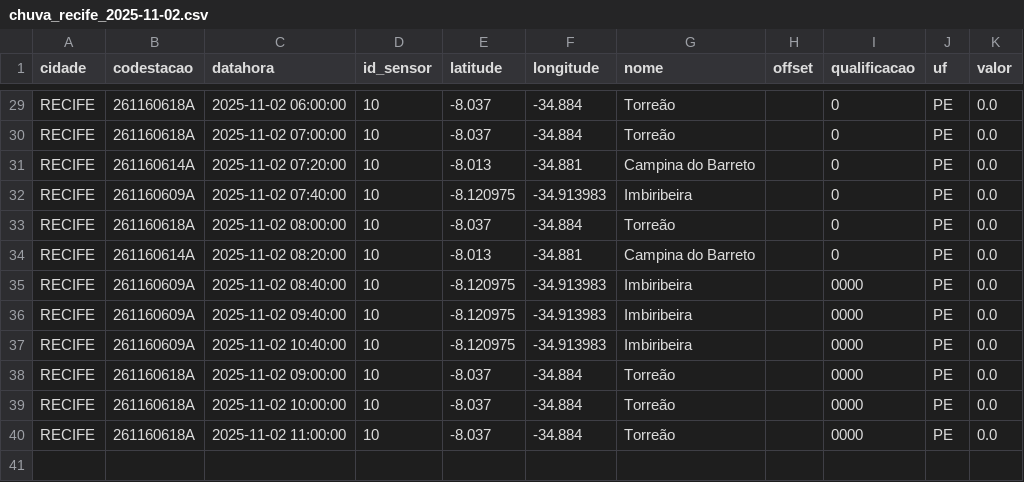
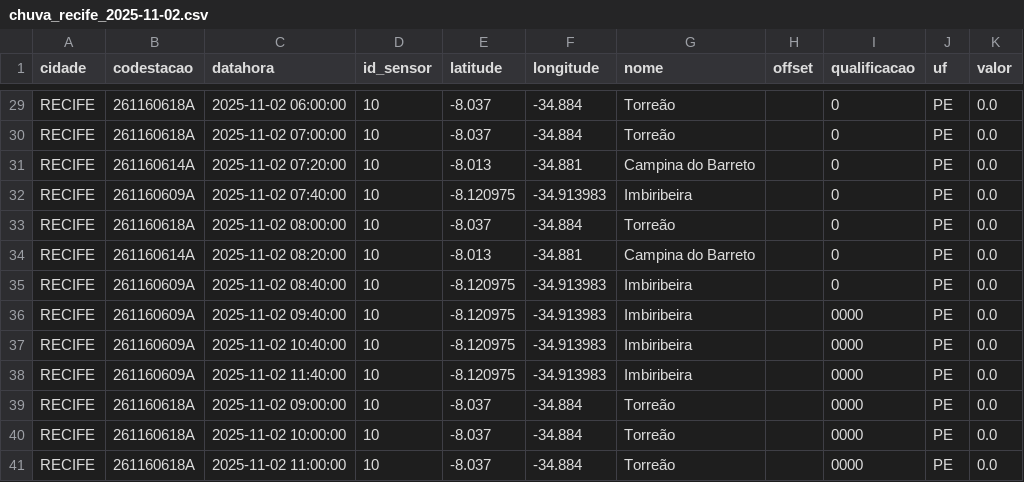
Before and after one commit to RafaellaB/Diagramas-de-risco-din-mico_01, a CSV file: chuva_recife_2025-11-02.csv, drawn as a sheet; only a part is shown, gaps mark what is left out.

```diff
--- a/chuva_recife_2025-11-02.csv
+++ b/chuva_recife_2025-11-02.csv
@@ -34,5 +34,6 @@ RECIFE,261160618A,2025-11-02 08:00:00,10,-8.037,-34.884,Torreão,,0,PE,0.0
 RECIFE,261160614A,2025-11-02 08:20:00,10,-8.013,-34.881,Campina do Barreto,,0,PE,0.0
-RECIFE,261160609A,2025-11-02 08:40:00,10,-8.120975,-34.913983,Imbiribeira,,0000,PE,0.0
+RECIFE,261160609A,2025-11-02 08:40:00,10,-8.120975,-34.913983,Imbiribeira,,0,PE,0.0
 RECIFE,261160609A,2025-11-02 09:40:00,10,-8.120975,-34.913983,Imbiribeira,,0000,PE,0.0
 RECIFE,261160609A,2025-11-02 10:40:00,10,-8.120975,-34.913983,Imbiribeira,,0000,PE,0.0
+RECIFE,261160609A,2025-11-02 11:40:00,10,-8.120975,-34.913983,Imbiribeira,,0000,PE,0.0
 RECIFE,261160618A,2025-11-02 09:00:00,10,-8.037,-34.884,Torreão,,0000,PE,0.0
```
